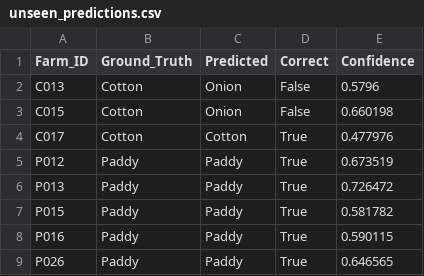
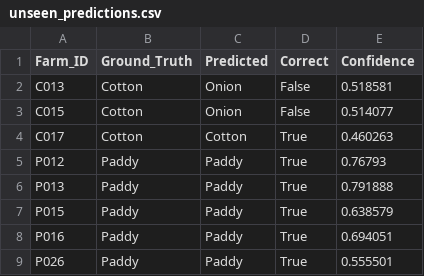
Before and after one commit to athxrvxaa/crop_predictor, a CSV file: unseen_predictions.csv, drawn as a sheet.

```diff
--- a/unseen_predictions.csv
+++ b/unseen_predictions.csv
@@ -1,9 +1,9 @@
 Farm_ID,Ground_Truth,Predicted,Correct,Confidence
-C013,Cotton,Onion,False,0.5796
-C015,Cotton,Onion,False,0.660198
-C017,Cotton,Cotton,True,0.477976
-P012,Paddy,Paddy,True,0.673519
-P013,Paddy,Paddy,True,0.726472
-P015,Paddy,Paddy,True,0.581782
-P016,Paddy,Paddy,True,0.590115
-P026,Paddy,Paddy,True,0.646565
+C013,Cotton,Onion,False,0.518581
+C015,Cotton,Onion,False,0.514077
+C017,Cotton,Cotton,True,0.460263
+P012,Paddy,Paddy,True,0.76793
+P013,Paddy,Paddy,True,0.791888
+P015,Paddy,Paddy,True,0.638579
+P016,Paddy,Paddy,True,0.694051
+P026,Paddy,Paddy,True,0.555501
```
Also changed, not shown: 1 other file.
